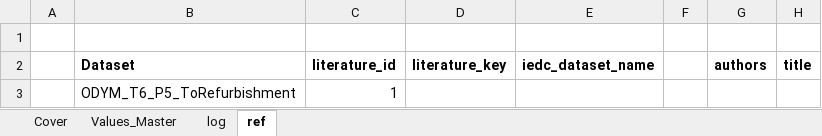
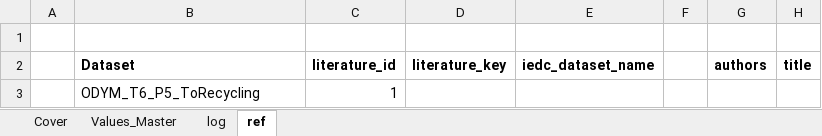
Before and after one commit to jvendries/ODYM, an Excel workbook: docs/Files/Tutorial6_JV_2/ODYM_T6_P5_ToRecycling_V1.0.xlsx, sheet ref, drawn as a sheet; only a part is shown; values as stored, in another font and other column widths than the file's, no borders; the diff names each change by its address in the sheet, - before the commit and + after, or states it on an @@ line.

Commit message:
Match UUID between the ODYM_t6_P5_torecycling parameter file and config file

```diff
--- a/docs/Files/Tutorial6_JV_2/ODYM_T6_P5_ToRecycling_V1.0.xlsx (sheet ref)
+++ b/docs/Files/Tutorial6_JV_2/ODYM_T6_P5_ToRecycling_V1.0.xlsx (sheet ref)
-B3: ODYM_T6_P5_ToRefurbishment
+B3: ODYM_T6_P5_ToRecycling
```
Also changed, not shown: sheet log.
